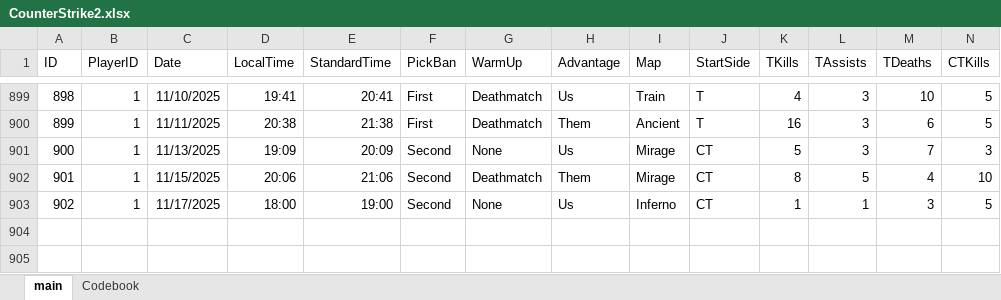
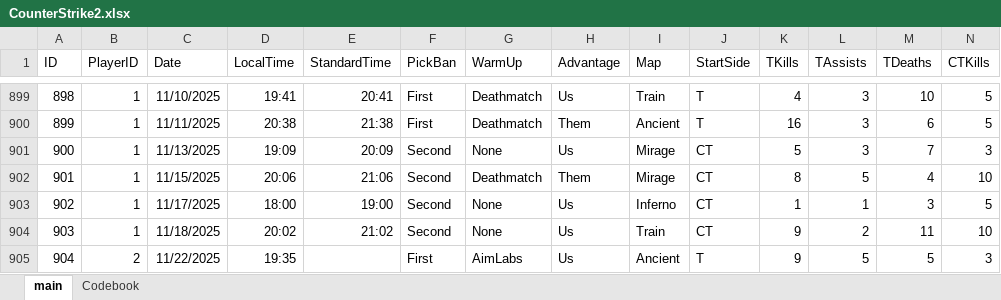
Before and after one commit to HardWare68/HardWareWebsite, an Excel workbook: datasets/xlsx/CounterStrike2.xlsx, sheet main, drawn as a sheet; only a part is shown, gaps mark what is left out; values as stored, in another font and other column widths than the file's, no borders; table styles not drawn; rows hold the shown columns only; the diff names each change by its address in the sheet, - before the commit and + after, or states it on an @@ line.

Commit message:
Auto: Weekly update of data

```diff
--- a/datasets/xlsx/CounterStrike2.xlsx (sheet main)
+++ b/datasets/xlsx/CounterStrike2.xlsx (sheet main)
+row 904: 903 | 1 | 11/18/2025 | 20:02 | 21:02 | Second | None | Us | Train | CT | 9 | 2 | 11 | 10
+row 905: 904 | 2 | 11/22/2025 | 19:35 |  | First | AimLabs | Us | Ancient | T | 9 | 5 | 5 | 3
```
Also changed, not shown: 1 other file.
